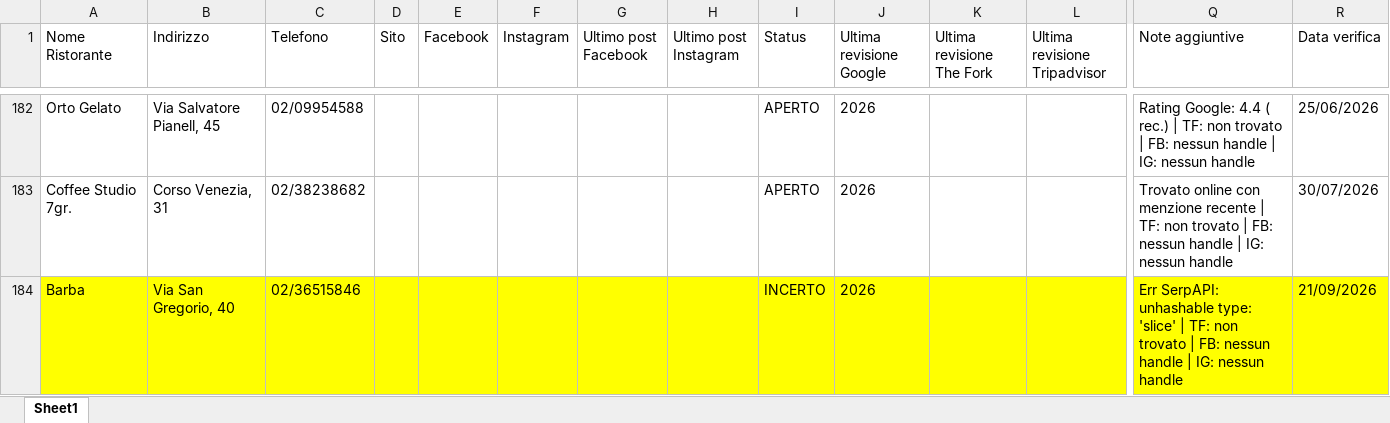
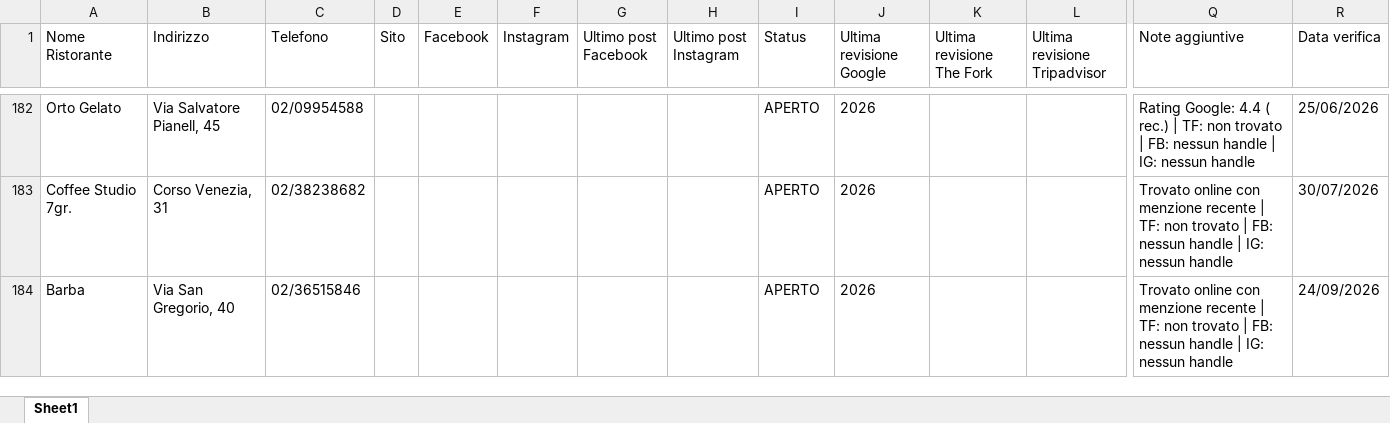
Before and after one commit to pecoraneraeditore/mappa-ristoranti, an Excel workbook: Verifica_Milano_2027.xlsx, sheet Sheet1, drawn as a sheet; only a part is shown, gaps mark what is left out; values as stored, in another font and other column widths than the file's, no borders; the diff covers the shown part only; the diff names each change by its address in the sheet, - before the commit and + after, or states it on an @@ line.

Commit message:
Verifica 24/09/2026

```diff
--- a/Verifica_Milano_2027.xlsx (sheet Sheet1)
+++ b/Verifica_Milano_2027.xlsx (sheet Sheet1)
-A184:R184 fill: #FFFF00
+A184:R184 fill: none
-I184 (Status): INCERTO
+I184 (Status): APERTO
-Q184 (Note aggiuntive): Err SerpAPI: unhashable type: 'slice' | TF:…
+Q184 (Note aggiuntive): Trovato online con menzione recente | TF:…
-R184 (Data verifica): 21/09/2026
+R184 (Data verifica): 24/09/2026
```
Also changed, not shown: cell formats elsewhere in this sheet, Verifica_Roma_2027.xlsx, Verifica_Torino_2027.xlsx.
